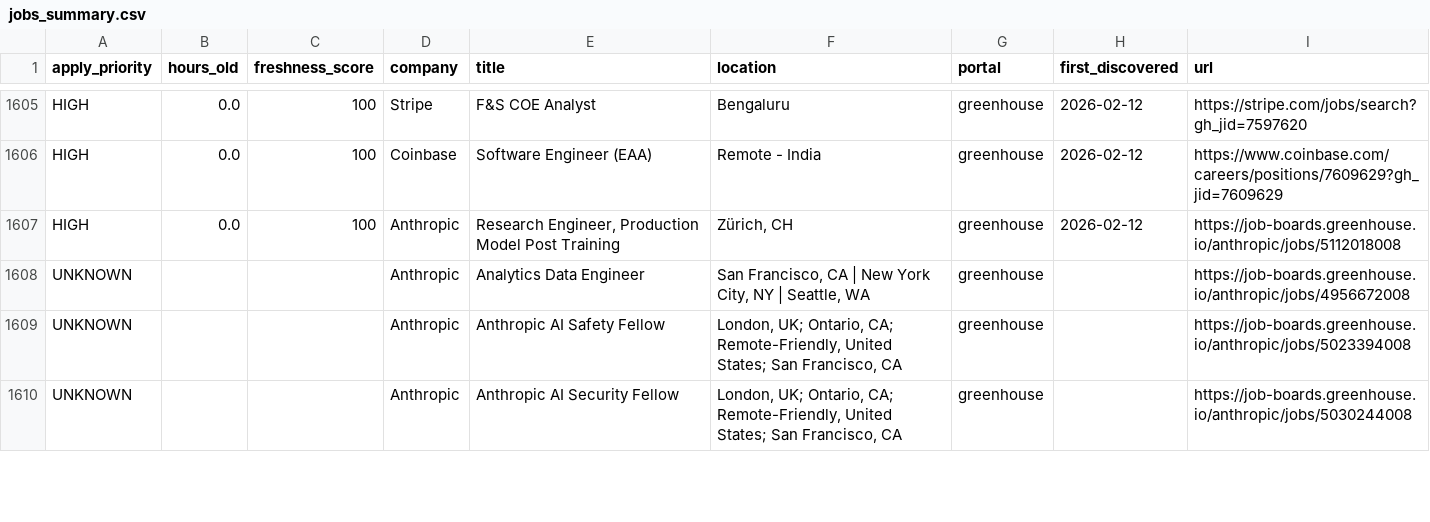
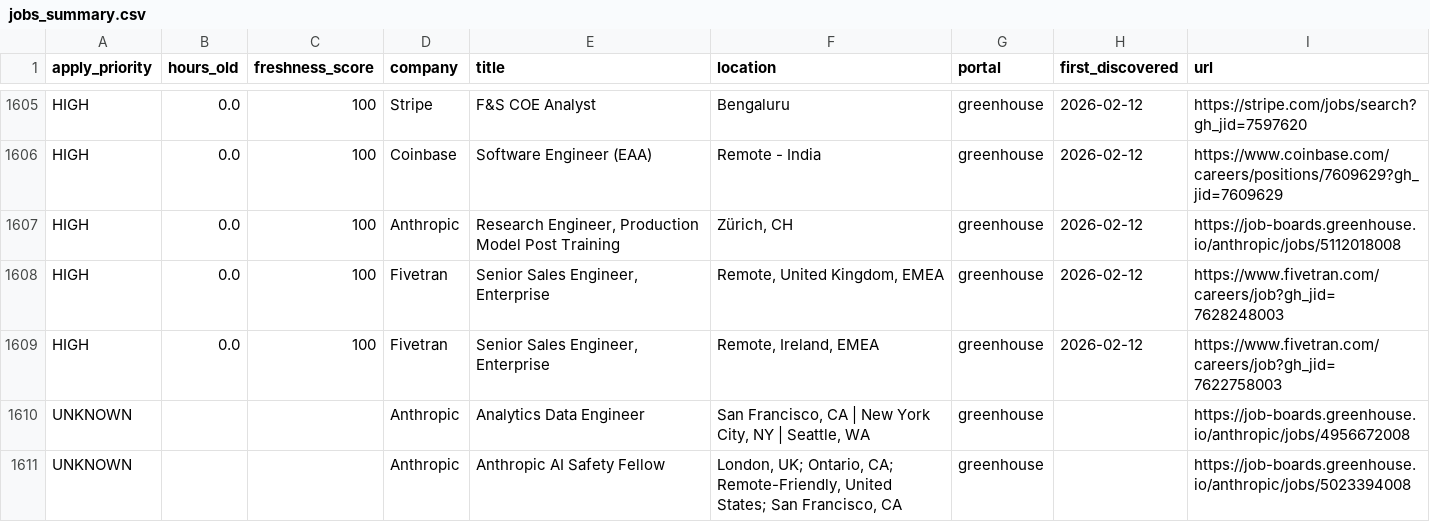
Before and after one commit to Nuthanreddy05/tech-jobs-scraper, a CSV file: jobs/jobs_summary.csv, drawn as a sheet; only a part is shown, gaps mark what is left out; the shorter side is filled out with more unchanged rows; the diff names each change by its address in the sheet, - before the commit and + after, or states it on an @@ line.

```diff
--- a/jobs/jobs_summary.csv
+++ b/jobs/jobs_summary.csv
+row 1608: HIGH | 0.0 | 100 | Fivetran | Senior Sales Engineer, Enterprise | Remote, United Kingdom, EMEA | greenhouse | 2026-02-12 | https://www.fivetran.com/careers/job?gh_jid=7628248003
+row 1609: HIGH | 0.0 | 100 | Fivetran | Senior Sales Engineer, Enterprise | Remote, Ireland, EMEA | greenhouse | 2026-02-12 | https://www.fivetran.com/careers/job?gh_jid=7622758003
```
Also changed, not shown: 4 other files.
